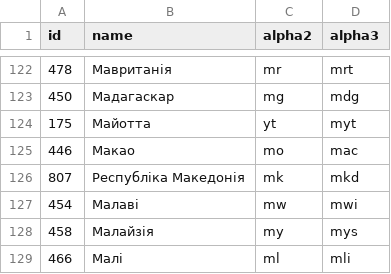
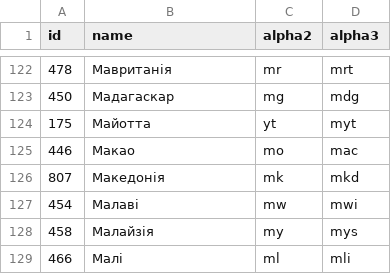
Before and after one commit to stefangabos/world_countries, a CSV file: data/uk/countries.csv, drawn as a sheet; only a part is shown, gaps mark what is left out.

Commit message:
Changed "Республіка Македонія" to "Македонія"

```diff
--- a/data/uk/countries.csv
+++ b/data/uk/countries.csv
@@ -125,3 +125,3 @@ id,name,alpha2,alpha3
 446,Макао,mo,mac
-807,"Республіка Македонія",mk,mkd
+807,Македонія,mk,mkd
 454,Малаві,mw,mwi
```
Also changed, not shown: 2 other files.
